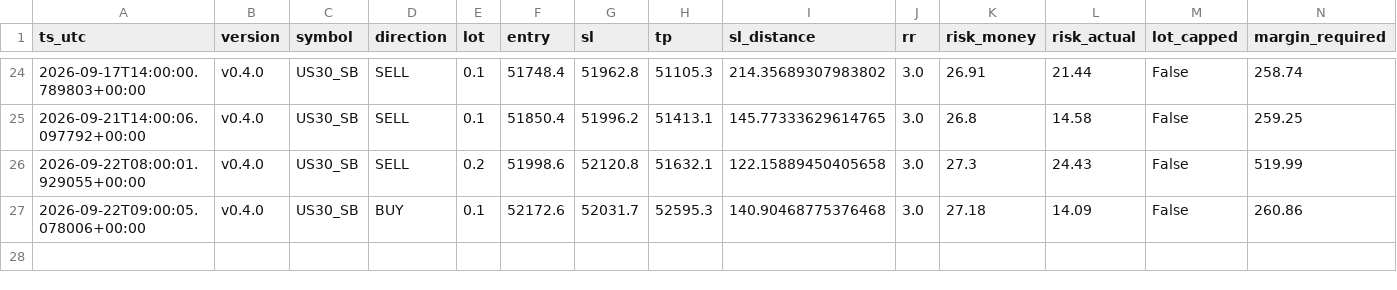
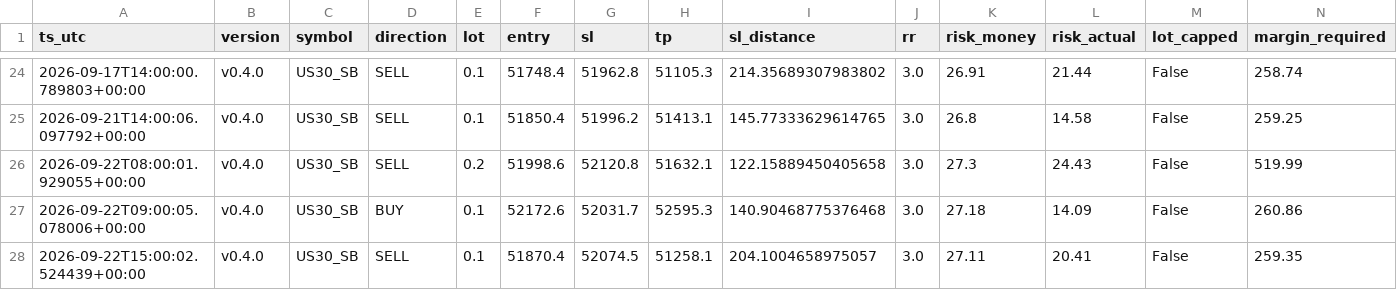
Before and after one commit to jorgenofuentes/tb-logs, a CSV file: trades_US30_SB_v0.4.0.csv, drawn as a sheet; only a part is shown, gaps mark what is left out; rows hold the shown columns only; the diff names each change by its address in the sheet, - before the commit and + after, or states it on an @@ line.

```diff
--- a/trades_US30_SB_v0.4.0.csv
+++ b/trades_US30_SB_v0.4.0.csv
+row 28: 2026-09-22T15:00:02.524439+00:00 | v0.4.0 | US30_SB | SELL | 0.1 | 51870.4 | 52074.5 | 51258.1 | 204.1004658975057 | 3.0 | 27.11 | 20.41 | False | 259.35
```
Also changed, not shown: signals_US30_SB_v0.4.0.csv, 3 other files.
